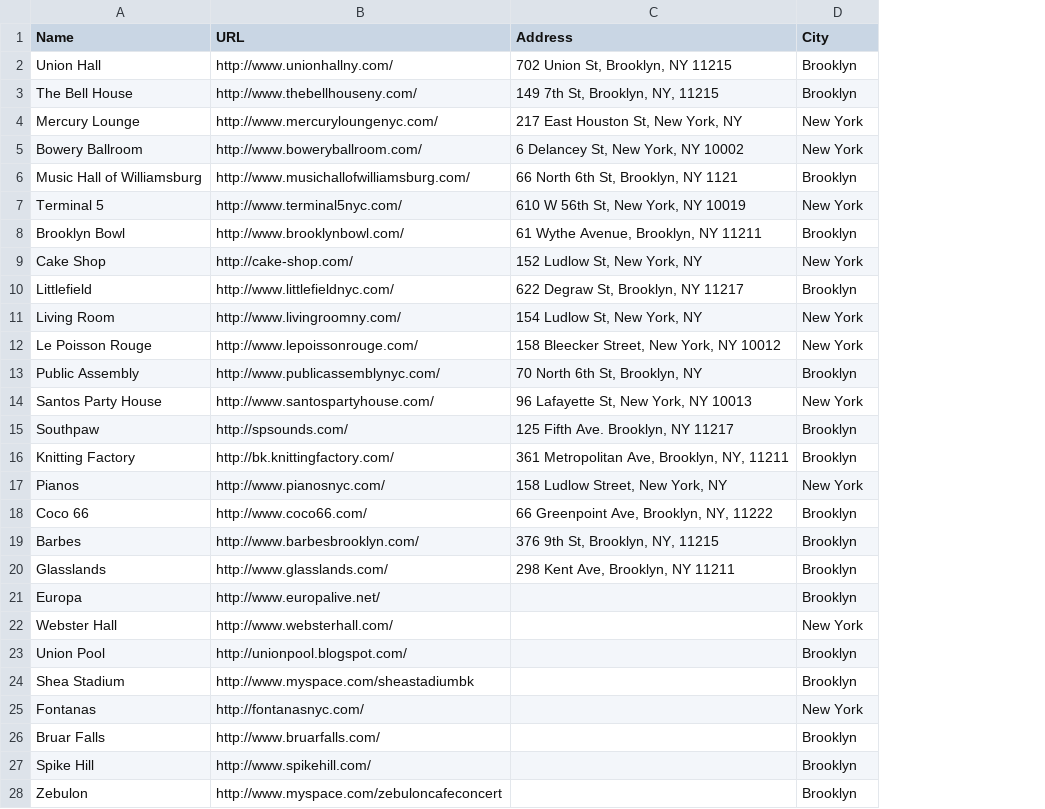
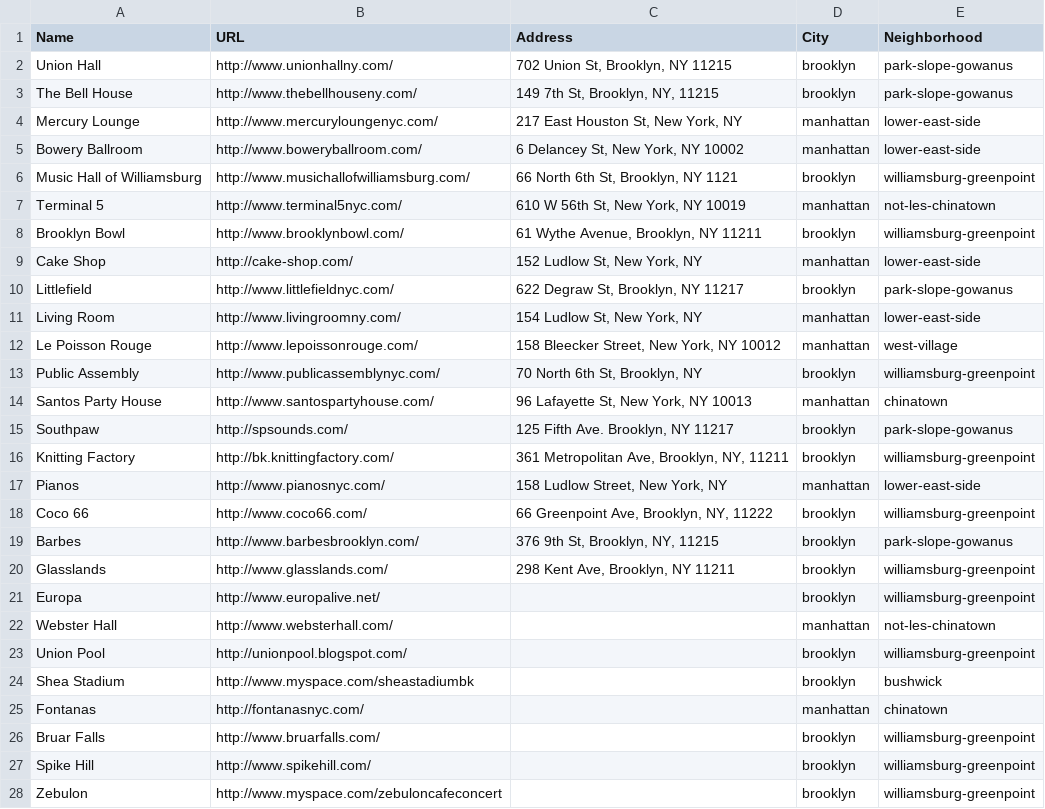
Before and after one commit to hensom/fancyashow, a CSV file: data/nyc-venues.csv, drawn as a sheet; only a part is shown; the diff covers the shown part only; the diff names each change by its address in the sheet, - before the commit and + after, or states it on an @@ line.

Commit message:
Added support for filtering by neighborhoods and implemented a new way to browse by venue

```diff
--- a/data/nyc-venues.csv
+++ b/data/nyc-venues.csv
+column E (Neighborhood), rows 2-28: park-slope-gowanus | park-slope-gowanus | lower-east-side | lower-east-side | williamsburg-greenpoint | not-les-chinatown | williamsburg-greenpoint | lower-east-side | park-slope-gowanus | lower-east-side | west-village | williamsburg-greenpoint | chinatown | park-slope-gowanus | williamsburg-greenpoint | lower-east-side | williamsburg-greenpoint | park-slope-gowanus | williamsburg-greenpoint | williamsburg-greenpoint | not-les-chinatown | williamsburg-greenpoint | bushwick | chinatown | williamsburg-greenpoint | williamsburg-greenpoint | williamsburg-greenpoint
-D2:D3 (City): Brooklyn
+D2:D3 (City): brooklyn
-D4:D5 (City): New York
+D4:D5 (City): manhattan
-D6 (City): Brooklyn
+D6 (City): brooklyn
-D7 (City): New York
+D7 (City): manhattan
-D8 (City): Brooklyn
+D8 (City): brooklyn
-D9 (City): New York
+D9 (City): manhattan
-D10 (City): Brooklyn
+D10 (City): brooklyn
-D11:D12 (City): New York
+D11:D12 (City): manhattan
-D13 (City): Brooklyn
+D13 (City): brooklyn
-D14 (City): New York
+D14 (City): manhattan
-D15:D16 (City): Brooklyn
+D15:D16 (City): brooklyn
-D17 (City): New York
+D17 (City): manhattan
-D18:D21 (City): Brooklyn
+D18:D21 (City): brooklyn
-D22 (City): New York
+D22 (City): manhattan
-D23:D24 (City): Brooklyn
+D23:D24 (City): brooklyn
-D25 (City): New York
+D25 (City): manhattan
-D26:D28 (City): Brooklyn
+D26:D28 (City): brooklyn
```
Also changed, not shown: 6 edited cells elsewhere in this file, 21 other files.
